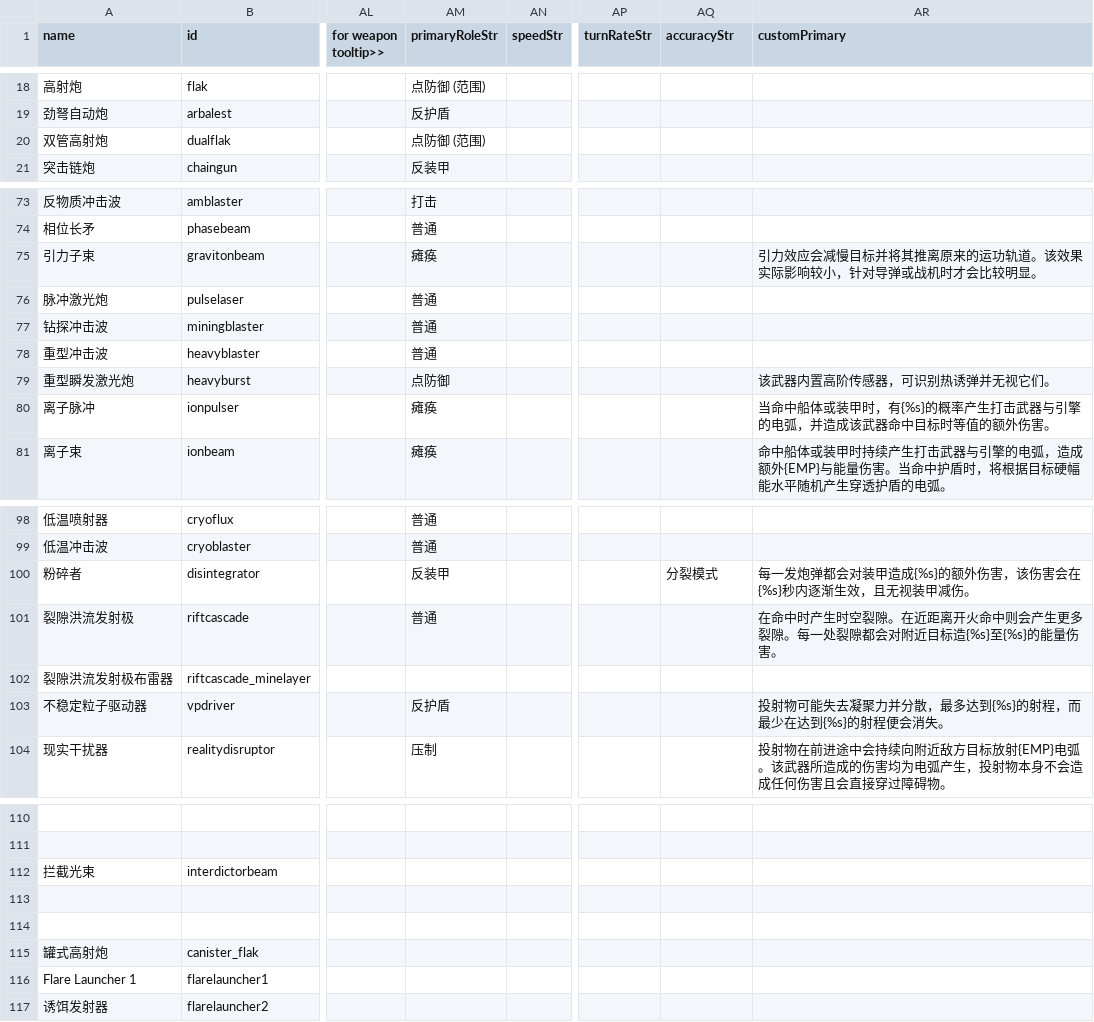
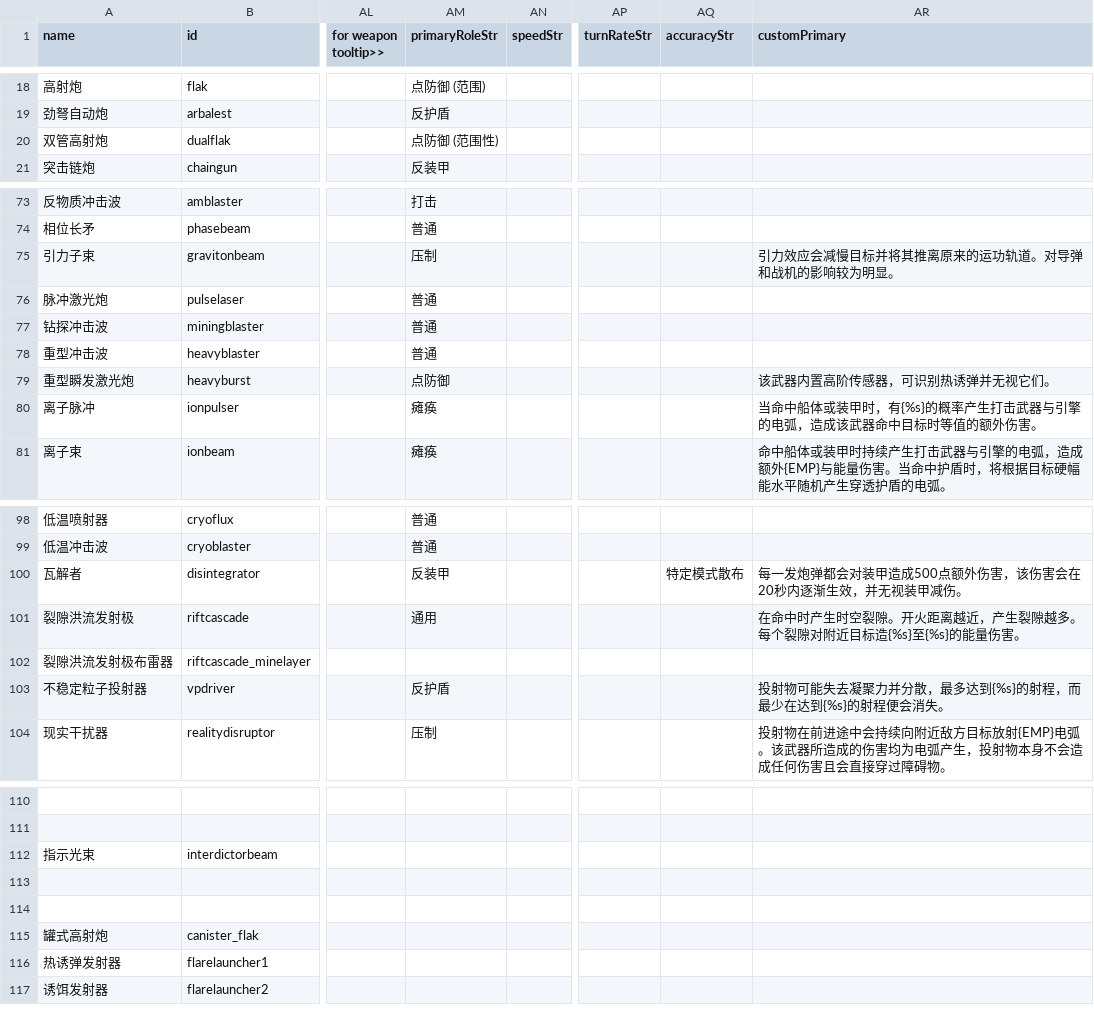
Before and after one commit to TruthOriginem/Starsector-0951-Localization, a CSV file: localization/data/weapons/weapon_data.csv, drawn as a sheet; only a part is shown, gaps mark what is left out; the diff covers the shown part only; the diff names each change by its address in the sheet, - before the commit and + after, or states it on an @@ line.

```diff
--- a/localization/data/weapons/weapon_data.csv
+++ b/localization/data/weapons/weapon_data.csv
-AM20 (primaryRoleStr): 点防御 (范围)
+AM20 (primaryRoleStr): 点防御 (范围性)
-AM75 (primaryRoleStr): 瘫痪
+AM75 (primaryRoleStr): 压制
-AR75 (customPrimary): 引力效应会减慢目标并将其推离原来的运功轨道。该效果实际影响较小，针对导弹或战机时才会比较明显。
+AR75 (customPrimary): 引力效应会减慢目标并将其推离原来的运功轨道。对导弹和战机的影响较为明显。
-AR80 (customPrimary): …的电弧，并造成该武…
+AR80 (customPrimary): …的电弧，造成该武…
-A100 (name): 粉碎者
+A100 (name): 瓦解者
-AQ100 (accuracyStr): 分裂模式
+AQ100 (accuracyStr): 特定模式散布
-AR100 (customPrimary): 每一发炮弹都会对装甲造成{%s}的额外伤害，该伤害会在{%s}秒内逐渐生效，且无视装甲减伤。
+AR100 (customPrimary): 每一发炮弹都会对装甲造成500点额外伤害，该伤害会在20秒内逐渐生效，并无视装甲减伤。
-AM101 (primaryRoleStr): 普通
+AM101 (primaryRoleStr): 通用
-AR101 (customPrimary): …空裂隙。在近距离开火命中则会产生更多裂隙。每一处裂隙都会对附近目…
+AR101 (customPrimary): …空裂隙。开火距离越近，产生裂隙越多。每个裂隙对附近目…
-A103 (name): 不稳定粒子驱动器
+A103 (name): 不稳定粒子投射器
-A112 (name): 拦截光束
+A112 (name): 指示光束
-A116 (name): Flare Launcher 1
+A116 (name): 热诱弹发射器
```
Also changed, not shown: 5 edited cells elsewhere in this file, localization/data/campaign/market_conditions.csv, localization/data/hullmods/hull_mods.csv, 2 other files.
